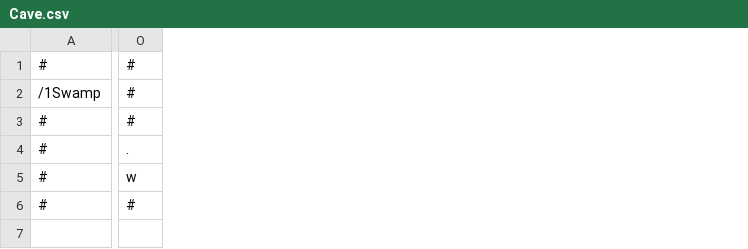
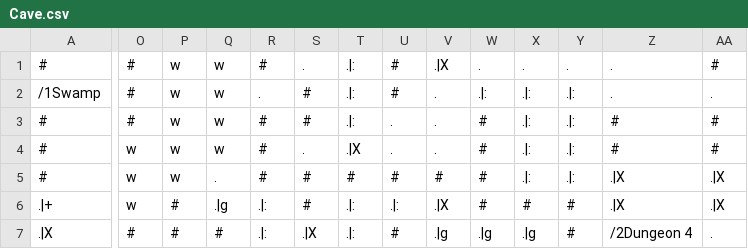
Before and after one commit to RawToast/bouken, a CSV file: public/world/Cave.csv, drawn as a sheet; only a part is shown, gaps mark what is left out; rows hold the shown columns only; the diff covers the shown part only; the diff names each change by its address in the sheet, - before the commit and + after, or states it on an @@ line.

Commit message:
New cave design * Traps can kill enemies

```diff
--- a/public/world/Cave.csv
+++ b/public/world/Cave.csv
+column P, rows 1-6: w | w | w | w | w | #
+column Q, rows 1-6: w | w | w | w | . | .|g
+column R, rows 1-6: # | . | # | # | # | .|:
+column S, rows 1-6: . | # | # | . | # | #
+column T, rows 1-6: .|: | .|: | .|: | .|X | # | .|:
+column U, rows 1-6: # | # | . | . | # | .|:
+column V, rows 1-6: .|X | . | . | . | # | .|X
+column W, rows 1-6: . | .|: | # | # | # | #
+column X, rows 1-6: . | .|: | .|: | .|: | .|: | #
+column Y, rows 1-6: . | .|: | .|: | .|: | .|: | #
+column Z, rows 1-6: . | . | # | # | .|X | .|X
+column AA, rows 1-6: # | . | # | # | .|X | .|X
-O4: .
+O4: w
-A6: #
+A6: .|+
-O6: #
+O6: w
+row 7: .|X | # | # | # | .|: | .|X | .|: | # | .|g | .|g | .|g | # | /2Dungeon 4 | .
```
Also changed, not shown: 6 edited cells elsewhere in this file, 2 other files.
